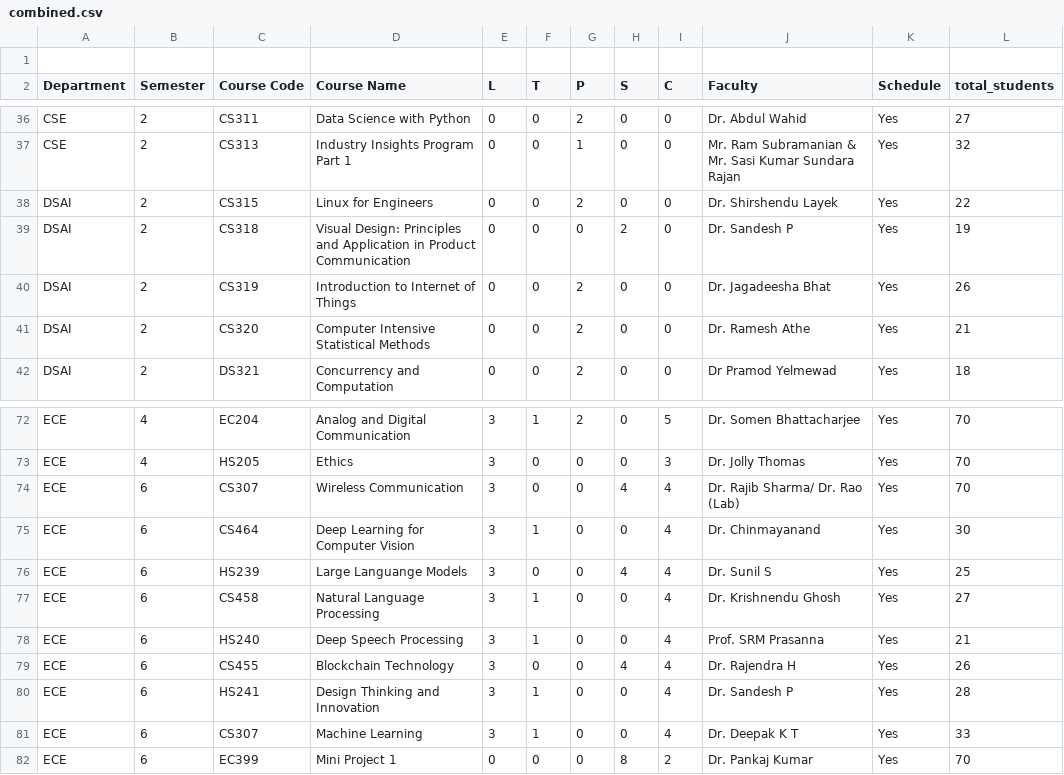
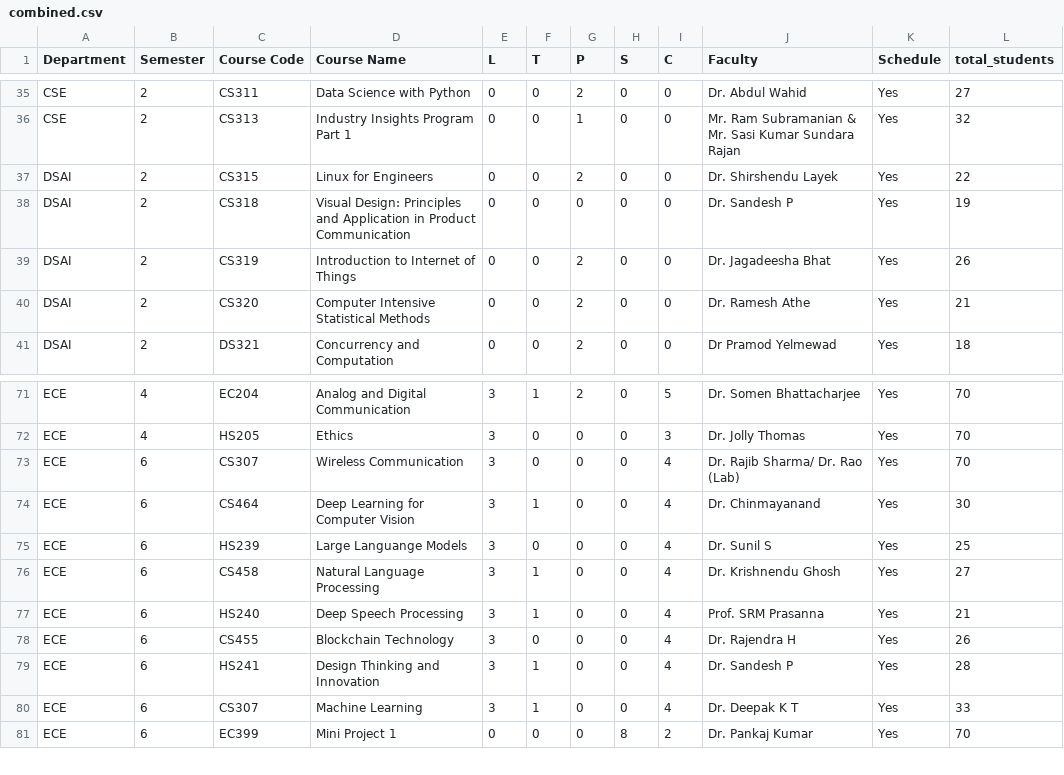
Before and after one commit to FuriousYETI/Automatic-Time-Table-Generation-Hello-World-, a CSV file: inputs/combined.csv, drawn as a sheet; only a part is shown, gaps mark what is left out; the diff covers the shown part only.

```diff
--- a/inputs/combined.csv
+++ b/inputs/combined.csv
@@ -1,2 +1 @@
-
 Department,Semester,Course Code,Course Name,L,T,P,S,C,Faculty,Schedule,total_students
@@ -38,3 +37,3 @@ CSE,2,CS313,Industry Insights Program Part 1,0,0,1,0,0,Mr. Ram Subramanian & Mr.
 DSAI,2,CS315,Linux for Engineers,0,0,2,0,0,Dr. Shirshendu Layek,Yes,22
-DSAI,2,CS318,Visual Design: Principles and Application in Product Communication,0,0,0,2,0,Dr. Sandesh P,Yes,19
+DSAI,2,CS318,Visual Design: Principles and Application in Product Communication,0,0,0,0,0,Dr. Sandesh P,Yes,19
 DSAI,2,CS319,Introduction to Internet of Things,0,0,2,0,0,Dr. Jagadeesha Bhat,Yes,26
@@ -73,8 +72,8 @@ ECE,4,EC204,Analog and Digital Communication,3,1,2,0,5,Dr. Somen Bhattacharjee,Y
 ECE,4,HS205,Ethics,3,0,0,0,3,Dr. Jolly Thomas,Yes,70
-ECE,6,CS307,Wireless Communication,3,0,0,4,4,Dr. Rajib Sharma/ Dr. Rao (Lab),Yes,70
+ECE,6,CS307,Wireless Communication,3,0,0,0,4,Dr. Rajib Sharma/ Dr. Rao (Lab),Yes,70
 ECE,6,CS464,Deep Learning for Computer Vision ,3,1,0,0,4,Dr. Chinmayanand,Yes,30
-ECE,6,HS239,Large Languange Models,3,0,0,4,4,Dr. Sunil S,Yes,25
+ECE,6,HS239,Large Languange Models,3,0,0,0,4,Dr. Sunil S,Yes,25
 ECE,6,CS458,Natural Language Processing,3,1,0,0,4,Dr. Krishnendu Ghosh,Yes,27
 ECE,6,HS240,Deep Speech Processing,3,1,0,0,4,Prof. SRM Prasanna,Yes,21
-ECE,6,CS455,Blockchain Technology,3,0,0,4,4,Dr. Rajendra H,Yes,26
+ECE,6,CS455,Blockchain Technology,3,0,0,0,4,Dr. Rajendra H,Yes,26
 ECE,6,HS241,Design Thinking and Innovation,3,1,0,0,4,Dr. Sandesh P,Yes,28
```
Also changed, not shown: 8 edited cells elsewhere in this file.
